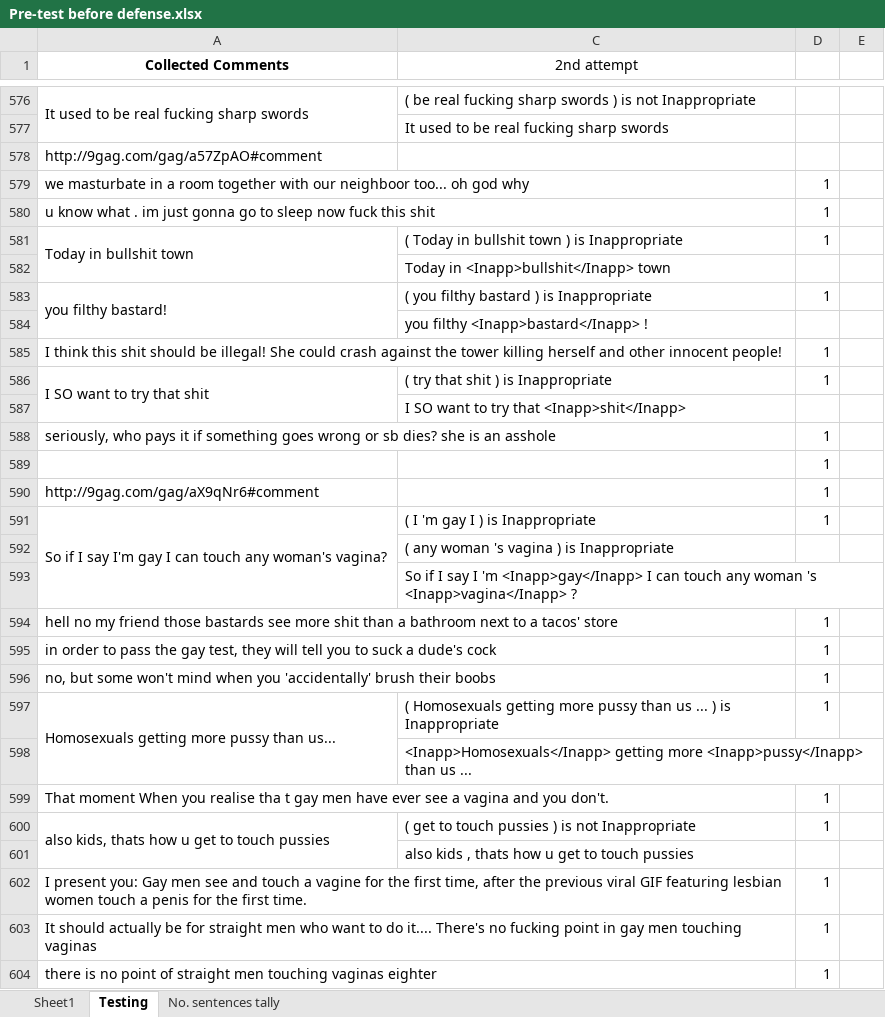
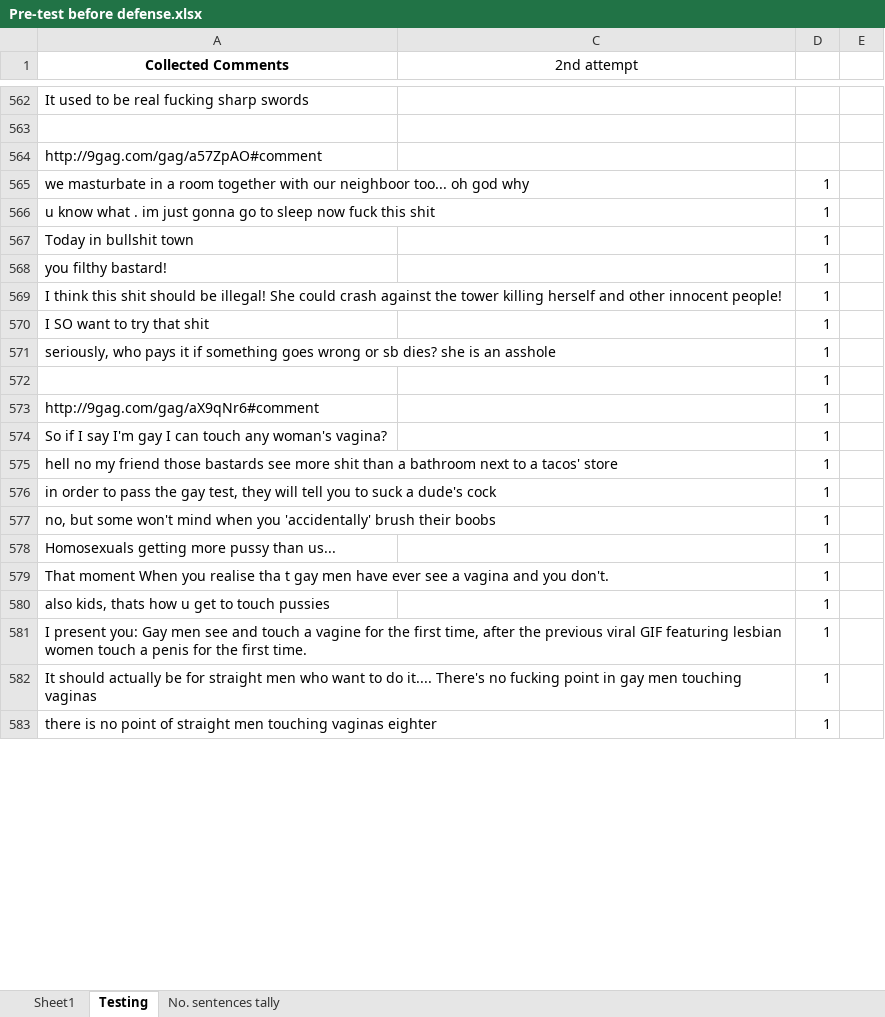
Before and after one commit to DimensionalRobos/InappExp, an Excel workbook: Experiments/Pre-test before defense.xlsx, sheet Testing, drawn as a sheet; only a part is shown, gaps mark what is left out; values as stored, in another font and other column widths than the file's, no borders; removed rows and columns are numbered as before the commit, all else as after; the diff covers the shown part only; the diff names each change by its address in the sheet, - before the commit and + after, or states it on an @@ line.

Commit message:
Revert "Testing updated"
This reverts commit 154ec061466a3f8cf68e09fb3aa757f547e0b408.

```diff
--- a/Experiments/Pre-test before defense.xlsx (sheet Testing)
+++ b/Experiments/Pre-test before defense.xlsx (sheet Testing)
-A576:A577 merged
-C562 (2nd attempt): ( be real fucking sharp swords ) is not Inappropriate
+C562 (2nd attempt): (empty)
-C563 (2nd attempt): It used to be real fucking sharp swords
+C563 (2nd attempt): (empty)
-A581:A582 merged
-C567 (2nd attempt): ( Today in bullshit town ) is Inappropriate
+C567 (2nd attempt): (empty)
-row 582:  | Today in <Inapp>bullshit</Inapp> town
-A583:A584 merged
-C568 (2nd attempt): ( you filthy bastard ) is Inappropriate
+C568 (2nd attempt): (empty)
-row 584:  | you filthy <Inapp>bastard</Inapp> !
-A586:A587 merged
-C570 (2nd attempt): ( try that shit ) is Inappropriate
+C570 (2nd attempt): (empty)
-row 587:  | I SO want to try that <Inapp>shit</Inapp>
-A591:A593 merged
-C574 (2nd attempt): ( I 'm gay I ) is Inappropriate
+C574 (2nd attempt): (empty)
-row 592:  | ( any woman 's vagina ) is Inappropriate
-row 593:  | So if I say I 'm <Inapp>gay</Inapp> I can touch any woman 's <Inapp>vagina</Inapp> ?
-A597:A598 merged
-C578 (2nd attempt): ( Homosexuals getting more pussy than us ... ) is Inappropriate
+C578 (2nd attempt): (empty)
-row 598:  | <Inapp>Homosexuals</Inapp> getting more <Inapp>pussy</Inapp> than us ...
-A600:A601 merged
-C580 (2nd attempt): ( get to touch pussies ) is not Inappropriate
+C580 (2nd attempt): (empty)
-row 601:  | also kids , thats how u get to touch pussies
```
Also changed, not shown: 18 removed rows, 12 edited cells and merged cells elsewhere in this sheet.
